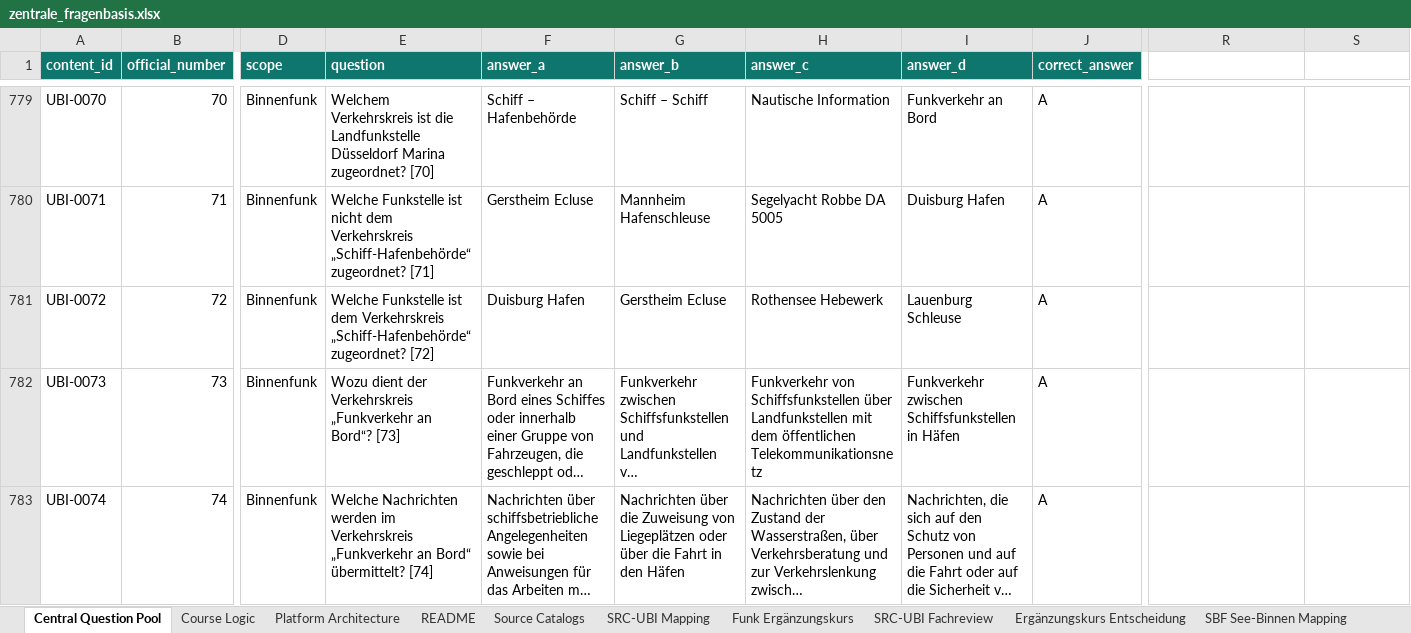
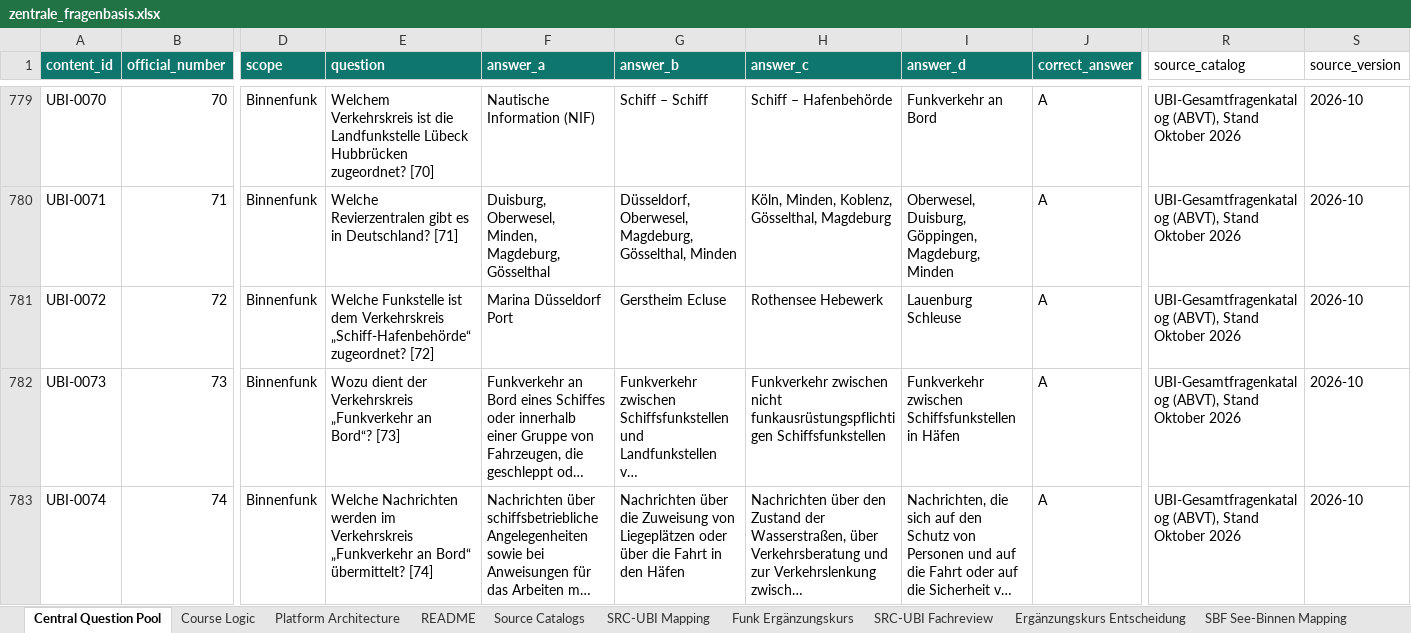
Before and after one commit to hastla007/boatingschool, an Excel workbook: database/data/zentrale_fragenbasis.xlsx, sheet Central Question Pool, drawn as a sheet; only a part is shown, gaps mark what is left out; long unchanged cells end in …; values as stored, in another font and other column widths than the file's, no borders; the diff covers the shown part only; the diff names each change by its address in the sheet, - before the commit and + after, or states it on an @@ line.

```diff
--- a/database/data/zentrale_fragenbasis.xlsx (sheet Central Question Pool)
+++ b/database/data/zentrale_fragenbasis.xlsx (sheet Central Question Pool)
-R1: (empty)
+R1: source_catalog
-S1: (empty)
+S1: source_version
-E779 (question): …die Landfunkstelle Düsseldorf Marina zugeordnet? [70]
+E779 (question): …die Landfunkstelle Lübeck Hubbrücken zugeordnet? [70]
-F779 (answer_a): Schiff – Hafenbehörde
+F779 (answer_a): Nautische Information (NIF)
-H779 (answer_c): Nautische Information
+H779 (answer_c): Schiff – Hafenbehörde
-R779:R783 (source_catalog): (empty)
+R779:R783 (source_catalog): UBI-Gesamtfragenkatalog (ABVT), Stand Oktober 2026
-S779:S783 (source_version): (empty)
+S779:S783 (source_version): 2026-10
-E780 (question): Welche Funkstelle ist nicht dem Verkehrskreis „Schiff-Hafenbehörde“ zugeordnet? [71]
+E780 (question): Welche Revierzentralen gibt es in Deutschland? [71]
-F780 (answer_a): Gerstheim Ecluse
+F780 (answer_a): Duisburg, Oberwesel, Minden, Magdeburg, Gösselthal
-G780 (answer_b): Mannheim Hafenschleuse
+G780 (answer_b): Düsseldorf, Oberwesel, Magdeburg, Gösselthal, Minden
-H780 (answer_c): Segelyacht Robbe DA 5005
+H780 (answer_c): Köln, Minden, Koblenz, Gösselthal, Magdeburg
-I780 (answer_d): Duisburg Hafen
+I780 (answer_d): Oberwesel, Duisburg, Göppingen, Magdeburg, Minden
-F781 (answer_a): Duisburg Hafen
+F781 (answer_a): Marina Düsseldorf Port
-H782 (answer_c): Funkverkehr von Schiffsfunkstellen über Landfunkstellen mit dem öffentlichen Telekommunikationsnetz
+H782 (answer_c): Funkverkehr zwischen nicht funkausrüstungspflichtigen Schiffsfunkstellen
```
Also changed, not shown: 384 edited cells and cell formats elsewhere in this sheet, sheet Source Catalogs, 13 other files.
